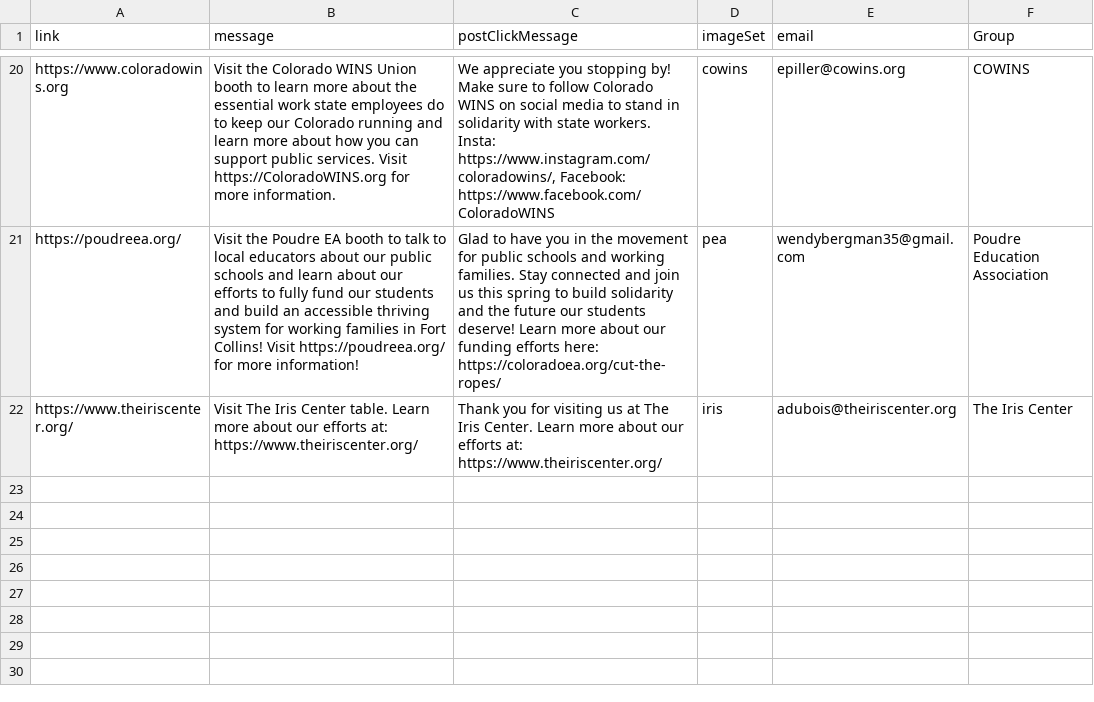
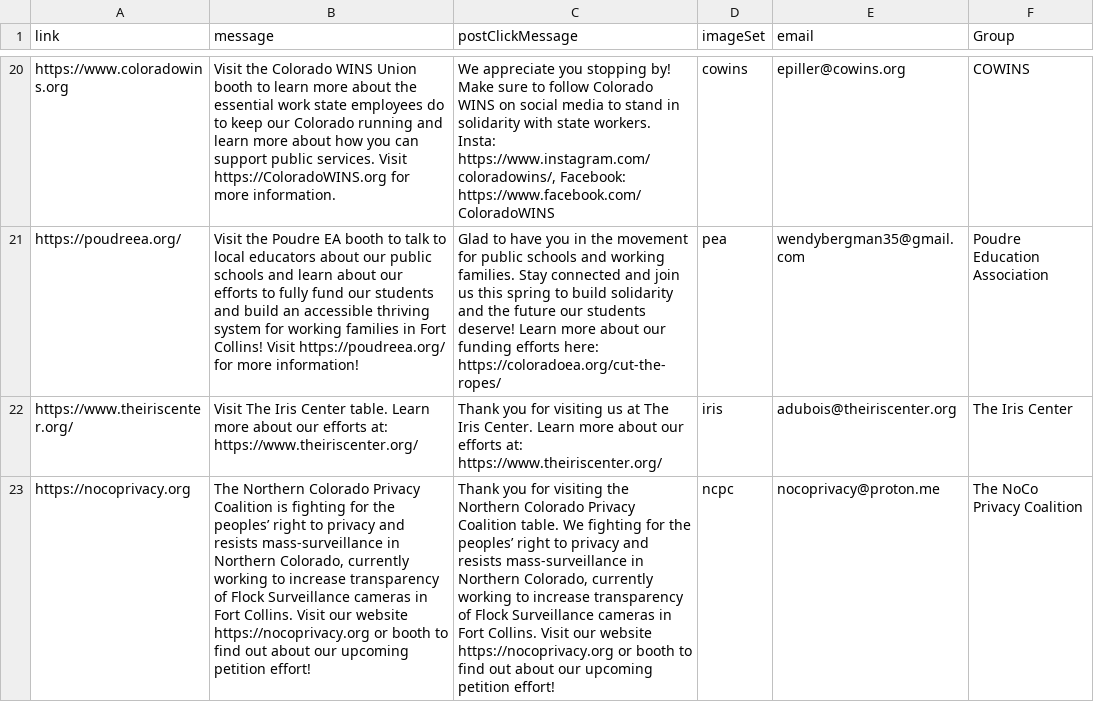
Before and after one commit to Munsky/NoKingsAAUP, a CSV file: bingoData/TableData.csv, drawn as a sheet; only a part is shown, gaps mark what is left out; the diff names each change by its address in the sheet, - before the commit and + after, or states it on an @@ line.

```diff
--- a/bingoData/TableData.csv
+++ b/bingoData/TableData.csv
+row 23: https://nocoprivacy.org | The Northern Colorado Privacy Coalition is fighting for the peoples’ right to privacy and resists mass-surveillance in Northern Colorado, currently working to increase transparency of Flock Surveillance cameras in Fort Collins. Visit our website https://nocoprivacy.org or booth to find out about our upcoming petition effort! | Thank you for visiting the Northern Colorado Privacy Coalition table. We fighting for the peoples’ right to privacy and resists mass-surveillance in Northern Colorado, currently working to increase transparency of Flock Surveillance cameras in Fort Collins. Visit our website https://nocoprivacy.org or booth to find out about our upcoming petition effort! | ncpc | nocoprivacy@proton.me | The NoCo Privacy Coalition
```
Also changed, not shown: 2 other files.
